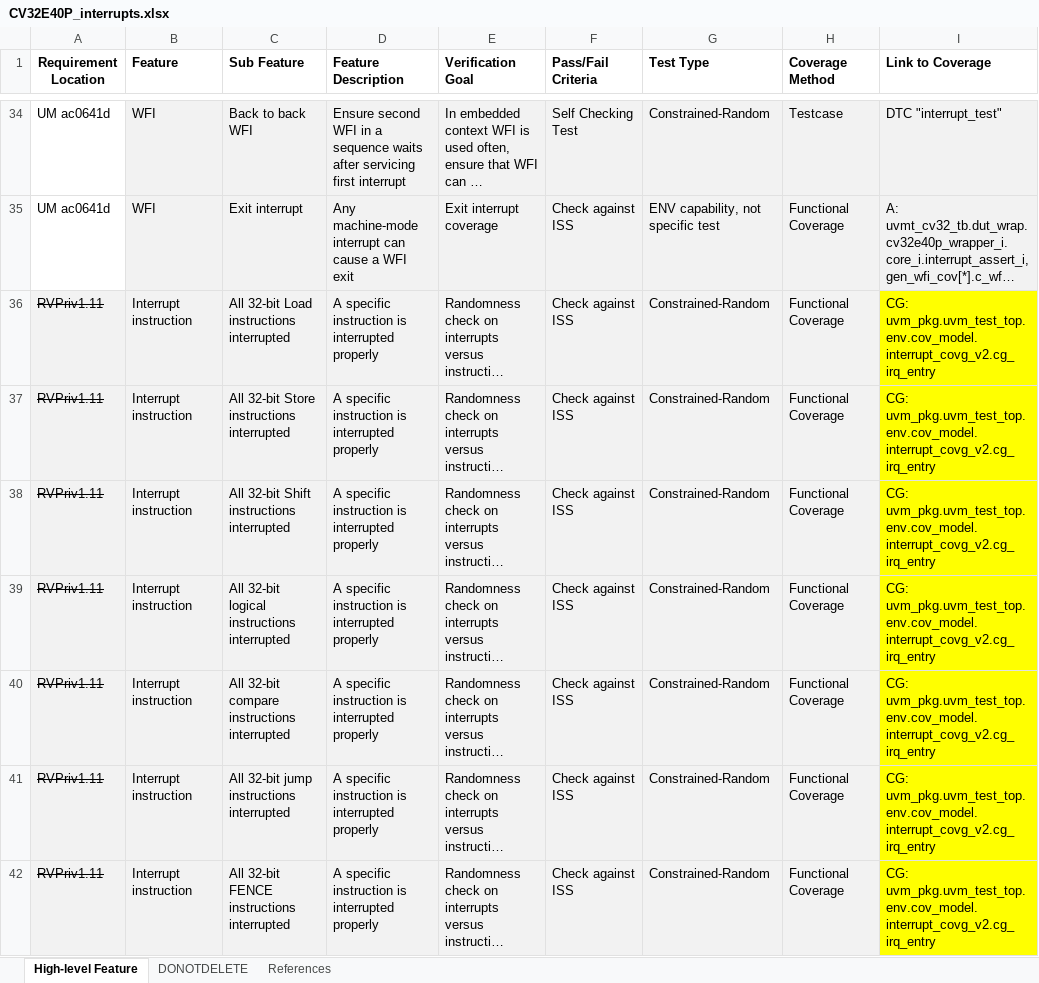
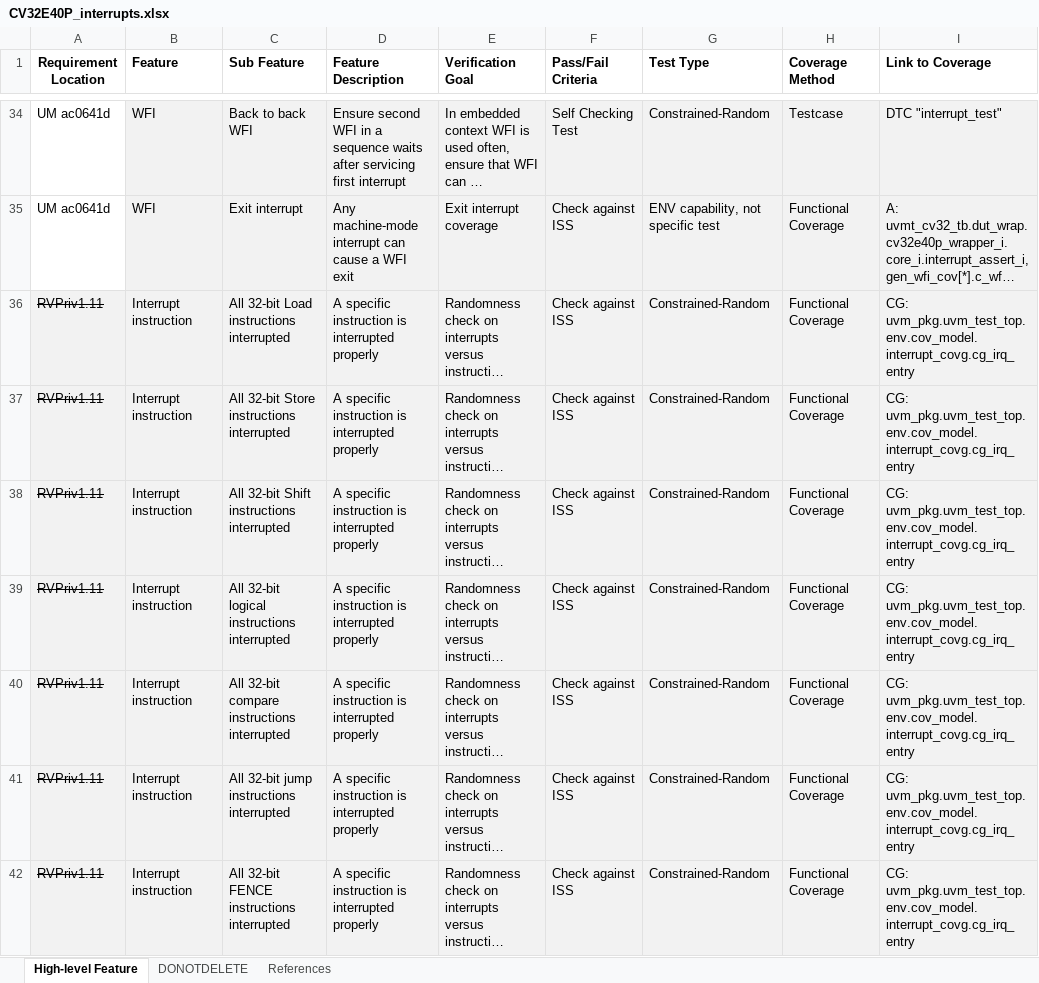
Before and after one commit to openhwgroup/core-v-verif, an Excel workbook: cv32e40p/docs/VerifPlans/Simulation/interrupts/CV32E40P_interrupts.xlsx, sheet High-level Feature, drawn as a sheet; only a part is shown, gaps mark what is left out; long unchanged cells end in …; values as stored, in another font and other column widths than the file's, no borders; the diff covers the shown part only; the diff names each change by its address in the sheet, - before the commit and + after, or states it on an @@ line.

```diff
--- a/cv32e40p/docs/VerifPlans/Simulation/interrupts/CV32E40P_interrupts.xlsx (sheet High-level Feature)
+++ b/cv32e40p/docs/VerifPlans/Simulation/interrupts/CV32E40P_interrupts.xlsx (sheet High-level Feature)
-I36:I42 (Link to Coverage): CG: uvm_pkg.uvm_test_top.env.cov_model.interrupt_covg_v2.cg_irq_entry
+I36:I42 (Link to Coverage): CG: uvm_pkg.uvm_test_top.env.cov_model.interrupt_covg.cg_irq_entry
-I36:I42 fill: #FFFF00
+I36:I42 fill: #F2F2F2
```
Also changed, not shown: 2 removed rows, 48 edited cells and cell formats elsewhere in this sheet, cv32e40p/docs/VerifPlans/Simulation/debug-trace/CV32E40P_debug.xlsx, cv32e40p/docs/VerifPlans/Simulation/micro_architecture/CV32E40P_FPU_register_file.xlsx.
